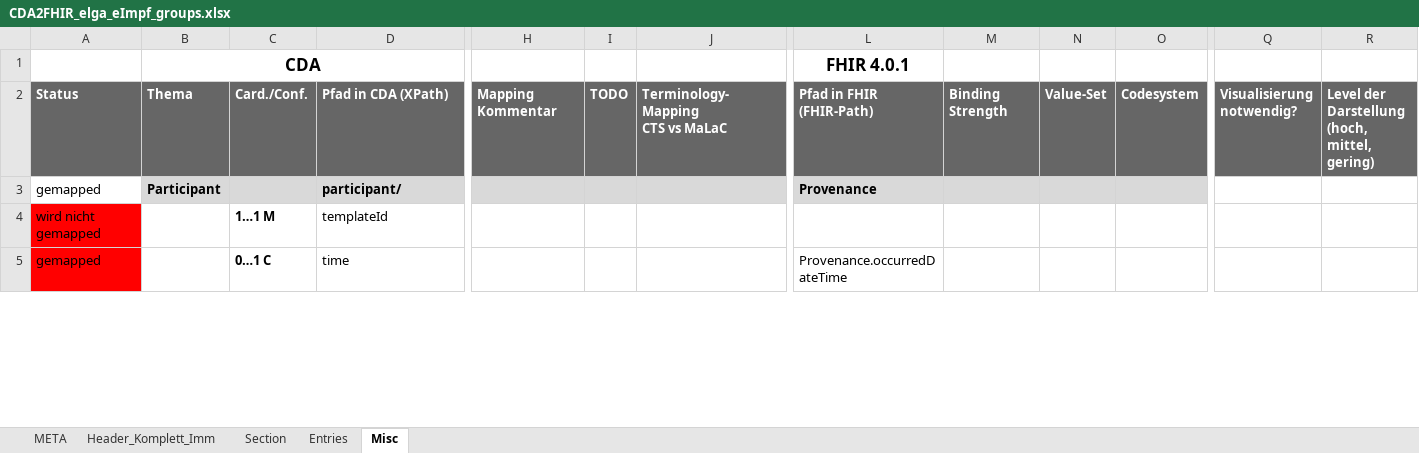
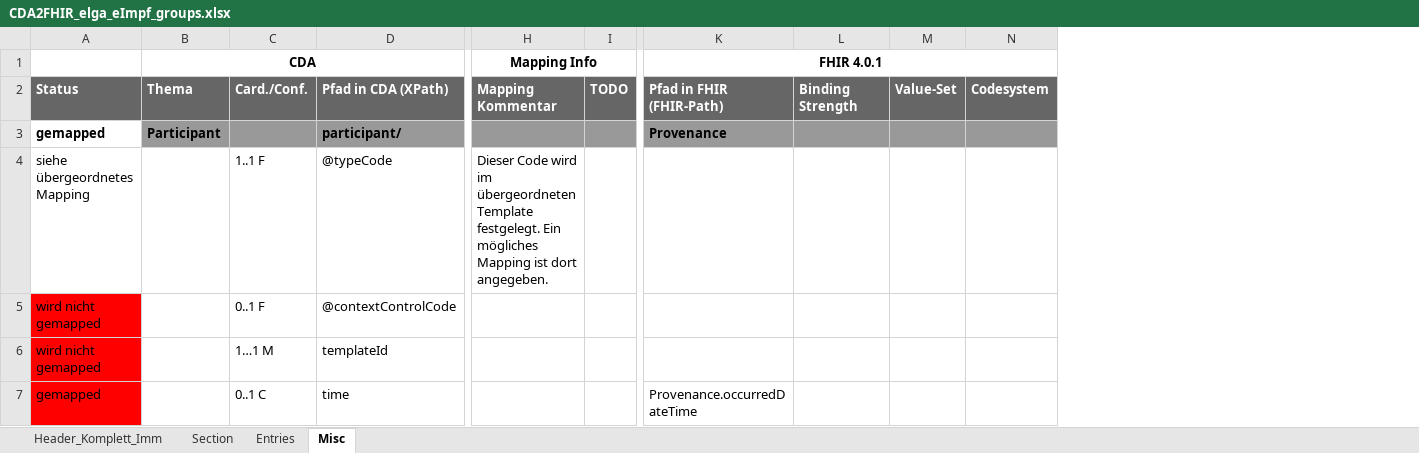
Before and after one commit to HL7Austria/CDA2FHIR, an Excel workbook: python-maps/documentation/CDA2FHIR_elga_eImpf_groups.xlsx, sheet Misc, drawn as a sheet; only a part is shown, gaps mark what is left out; values as stored, in another font and other column widths than the file's, no borders; conditional formats not drawn; removed rows and columns are numbered as before the commit, all else as after; rows hold the shown columns only; ↵ is a line break in a cell; the diff covers the shown part only; the diff names each change by its address in the sheet, - before the commit and + after, or states it on an @@ line.

```diff
--- a/python-maps/documentation/CDA2FHIR_elga_eImpf_groups.xlsx (sheet Misc)
+++ b/python-maps/documentation/CDA2FHIR_elga_eImpf_groups.xlsx (sheet Misc)
-sheet tab: META
-column J, row 2: Terminology-Mapping ↵ CTS vs MaLaC
-column Q, row 2: Visualisierung notwendig?
-column R, row 2: Level der Darstellung (hoch, mittel, gering)
@@ B1 text size: smaller @@
-B1:D1 merged
+B1:F1 merged
-H1: (empty)
+H1: Mapping Info
+H1:I1 merged
@@ K1 text size: smaller @@
+K1:N1 merged
-A3 bold: off
+A3 bold: on
-B3:D3 fill: #D9D9D9
+B3:D3 fill: #999999
-H3:I3 fill: #D9D9D9
+H3:I3 fill: #999999
-K3:N3 fill: #D9D9D9
+K3:N3 fill: #999999
+row 4: siehe übergeordnetes Mapping |  | 1..1 F | @typeCode | Dieser Code wird im übergeordneten Template festgelegt. Ein mögliches Mapping ist dort angegeben.
+row 5: wird nicht gemapped |  | 0..1 F | @contextControlCode
-C6:C7 bold: on
+C6:C7 bold: off
-C7: 0…1 C
+C7: 0..1 C
```
Also changed, not shown: 1 removed column and cell formats elsewhere in this sheet, sheet Entries, sheet Section, sheet Header_Komplett_Imm, python-maps/documentation/CDA2FHIR_elga_general_groups.xlsx.
